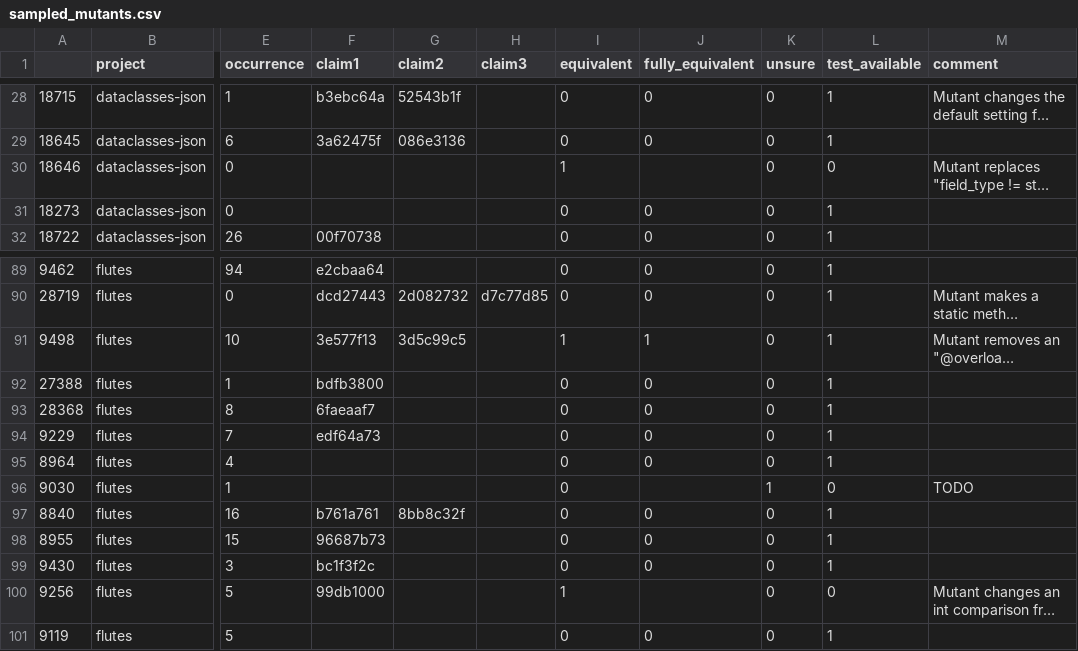
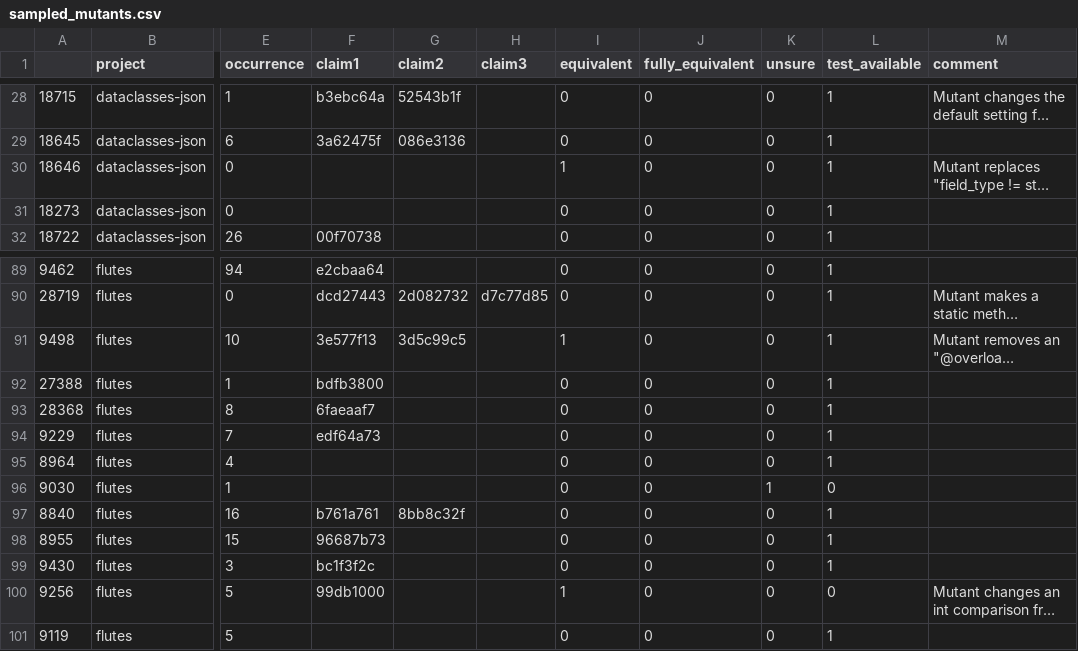
Before and after one commit to marvinkreis/guut-evaluation, a CSV file: samples/sampled_mutants.csv, drawn as a sheet; only a part is shown, gaps mark what is left out; long unchanged cells end in …; the diff covers the shown part only; the diff names each change by its address in the sheet, - before the commit and + after, or states it on an @@ line.

```diff
--- a/samples/sampled_mutants.csv
+++ b/samples/sampled_mutants.csv
-J30 (fully_equivalent): (empty)
+J30 (fully_equivalent): 0
-L30 (test_available): 0
+L30 (test_available): 1
-J91 (fully_equivalent): 1
+J91 (fully_equivalent): 0
-J96 (fully_equivalent): (empty)
+J96 (fully_equivalent): 0
-M96 (comment): TODO
+M96 (comment): (empty)
-J100 (fully_equivalent): (empty)
+J100 (fully_equivalent): 0
```
Also changed, not shown: 17 edited cells elsewhere in this file.
